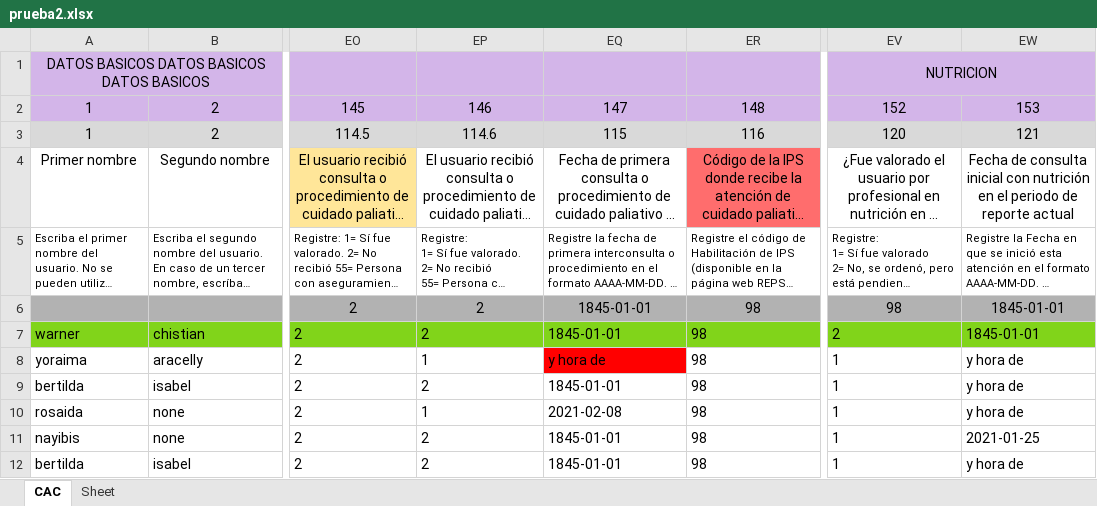
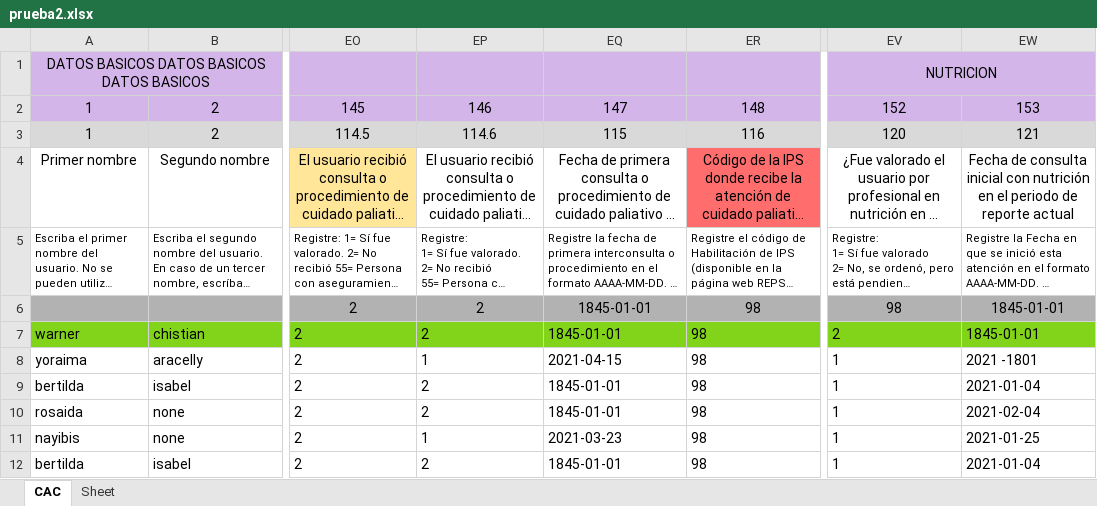
Before and after one commit to Felipeagq/altos-costos-ml, an Excel workbook: prueba2.xlsx, sheet CAC, drawn as a sheet; only a part is shown, gaps mark what is left out; long unchanged cells end in …; values as stored, in another font and other column widths than the file's, no borders; the diff names each change by its address in the sheet, - before the commit and + after, or states it on an @@ line.

```diff
--- a/prueba2.xlsx (sheet CAC)
+++ b/prueba2.xlsx (sheet CAC)
-EQ8: y hora de
+EQ8: 2021-04-15
-EQ8 fill: #FF0000
+EQ8 fill: none
-EW8: y hora de
+EW8: 2021 -1801
-EW9: y hora de
+EW9: 2021-01-04
-EP10: 1
+EP10: 2
-EQ10: 2021-02-08
+EQ10: 1845-01-01
-EW10: y hora de
+EW10: 2021-02-04
-EP11: 2
+EP11: 1
-EQ11: 1845-01-01
+EQ11: 2021-03-23
-EW12: y hora de
+EW12: 2021-01-04
```
Also changed, not shown: PLANILLA CERO.xlsx, 8 other files.
